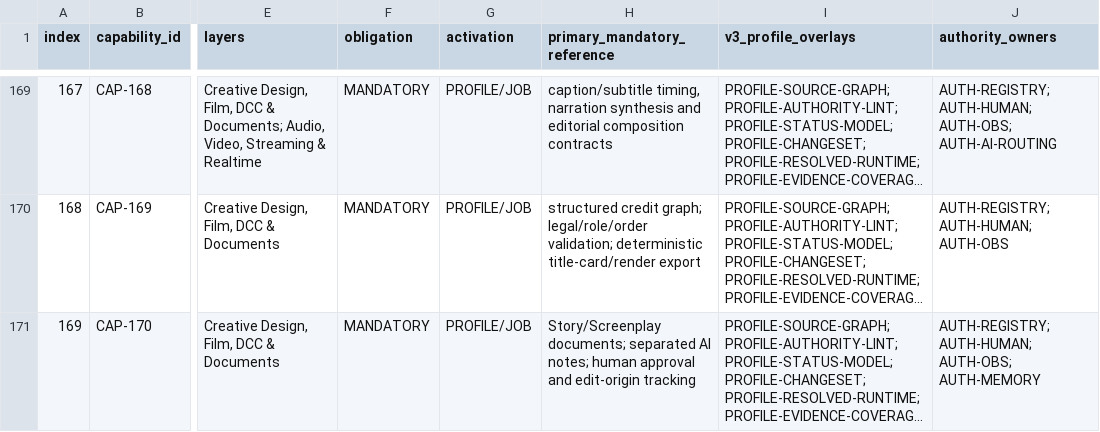
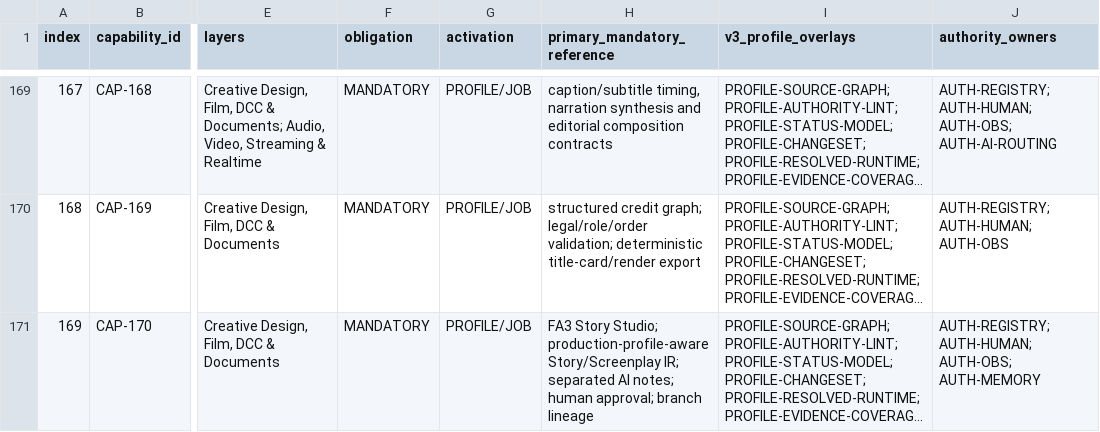
Before and after one commit to ubuntuokos/Final-Architecture-v3.0, a CSV file: canonical/conformance-matrix.csv, drawn as a sheet; only a part is shown, gaps mark what is left out; long unchanged cells end in …; the diff covers the shown part only; the diff names each change by its address in the sheet, - before the commit and + after, or states it on an @@ line.

Commit message:
FA3: bind Story and Presentation capabilities to native fabric

```diff
--- a/canonical/conformance-matrix.csv
+++ b/canonical/conformance-matrix.csv
-H171 (primary_mandatory_reference): Story/Screenplay documents; separated AI notes; human approval and edit-origin tracking
+H171 (primary_mandatory_reference): FA3 Story Studio; production-profile-aware Story/Screenplay IR; separated AI notes; human approval; branch lineage
```
Also changed, not shown: 3 edited cells elsewhere in this file.
